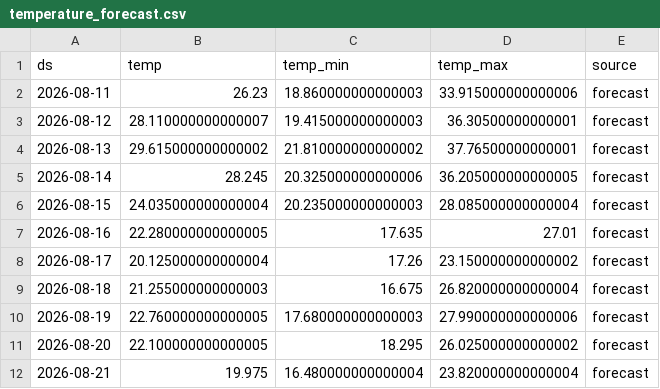
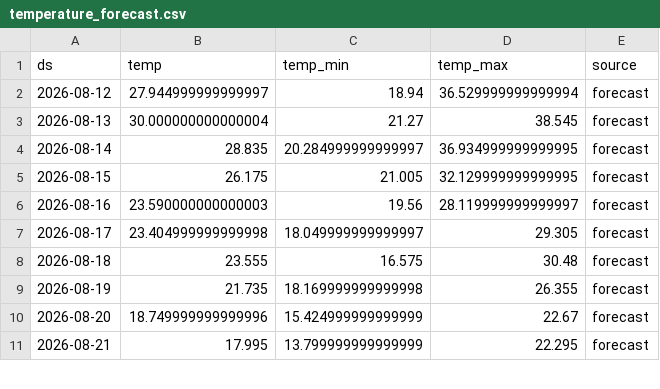
Before and after one commit to paulmoma/Prediction-Conso-Elec-France, a CSV file: data/temperature_forecast.csv, drawn as a sheet; only a part is shown; the diff covers the shown part only.

```diff
--- a/data/temperature_forecast.csv
+++ b/data/temperature_forecast.csv
@@ -1,12 +1,11 @@
 ds,temp,temp_min,temp_max,source
-2026-08-11,26.23,18.860000000000003,33.915000000000006,forecast
-2026-08-12,28.110000000000007,19.415000000000003,36.30500000000001,forecast
-2026-08-13,29.615000000000002,21.810000000000002,37.76500000000001,forecast
-2026-08-14,28.245,20.325000000000006,36.205000000000005,forecast
-2026-08-15,24.035000000000004,20.235000000000003,28.085000000000004,forecast
-2026-08-16,22.280000000000005,17.635,27.01,forecast
-2026-08-17,20.125000000000004,17.26,23.150000000000002,forecast
-2026-08-18,21.255000000000003,16.675,26.820000000000004,forecast
-2026-08-19,22.760000000000005,17.680000000000003,27.990000000000006,forecast
-2026-08-20,22.100000000000005,18.295,26.025000000000002,forecast
-2026-08-21,19.975,16.480000000000004,23.820000000000004,forecast
+2026-08-12,27.944999999999997,18.94,36.529999999999994,forecast
+2026-08-13,30.000000000000004,21.27,38.545,forecast
+2026-08-14,28.835,20.284999999999997,36.934999999999995,forecast
+2026-08-15,26.175,21.005,32.129999999999995,forecast
+2026-08-16,23.590000000000003,19.56,28.119999999999997,forecast
+2026-08-17,23.404999999999998,18.049999999999997,29.305,forecast
+2026-08-18,23.555,16.575,30.48,forecast
+2026-08-19,21.735,18.169999999999998,26.355,forecast
+2026-08-20,18.749999999999996,15.424999999999999,22.67,forecast
+2026-08-21,17.995,13.799999999999999,22.295,forecast
```
Also changed, not shown: 1 added row and 56 edited cells elsewhere in this file, data/rte_clean.csv, data/temp_forecast_log.csv, 3 other files.
